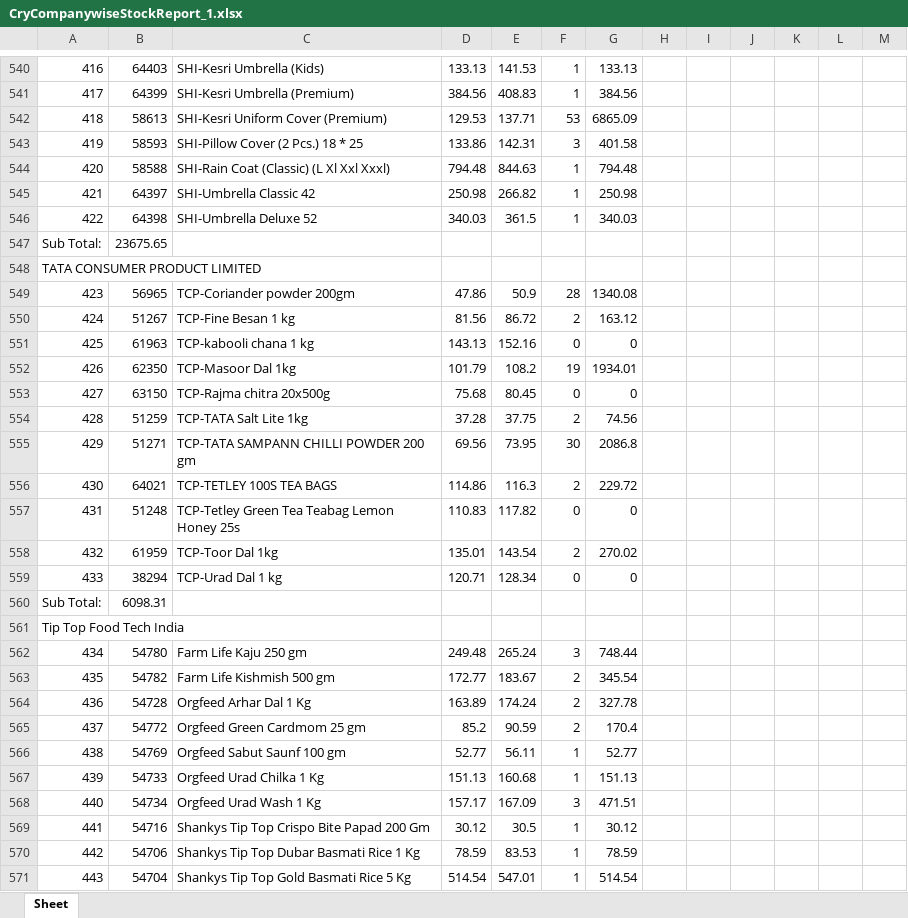
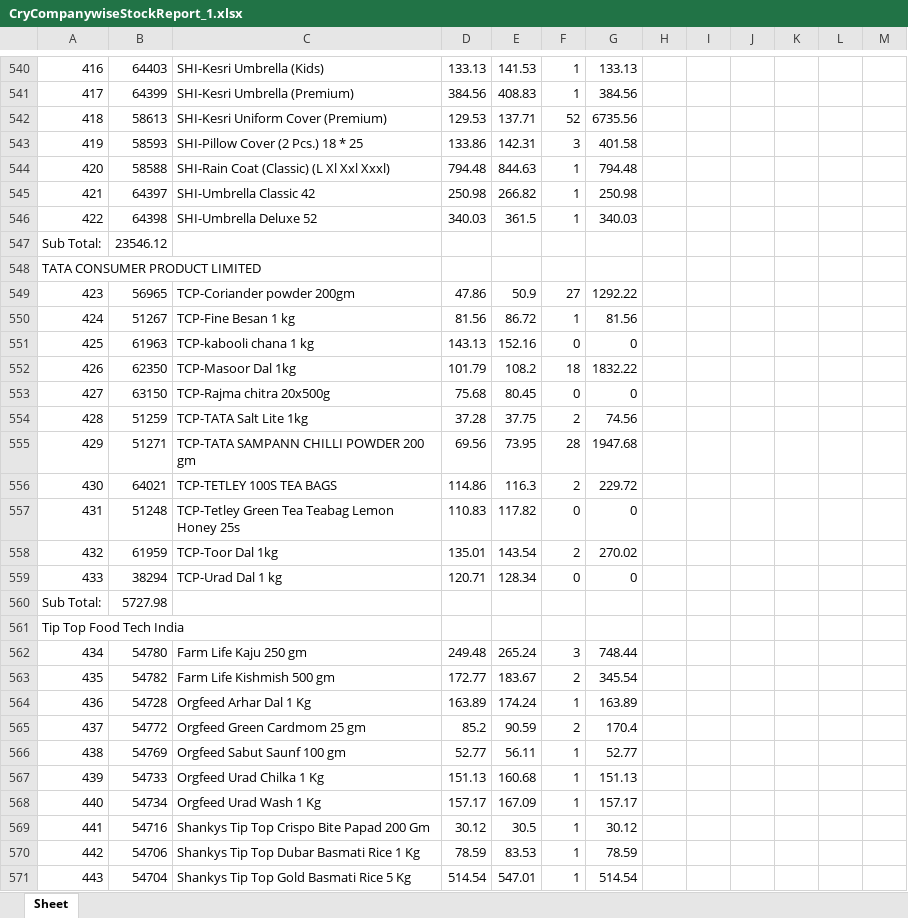
Before and after one commit to PC-Canteen/pc_canteen, an Excel workbook: CryCompanywiseStockReport_1.xlsx, sheet Sheet, drawn as a sheet; only a part is shown, gaps mark what is left out; values as stored, in another font and other column widths than the file's, no borders; the diff covers the shown part only; the diff names each change by its address in the sheet, - before the commit and + after, or states it on an @@ line.

```diff
--- a/CryCompanywiseStockReport_1.xlsx (sheet Sheet)
+++ b/CryCompanywiseStockReport_1.xlsx (sheet Sheet)
-F542: 53
+F542: 52
-G542: 6865.09
+G542: 6735.56
-B547: 23675.65
+B547: 23546.12
-F549: 28
+F549: 27
-G549: 1340.08
+G549: 1292.22
-F550: 2
+F550: 1
-G550: 163.12
+G550: 81.56
-F552: 19
+F552: 18
-G552: 1934.01
+G552: 1832.22
-F555: 30
+F555: 28
-G555: 2086.8
+G555: 1947.68
-B560: 6098.31
+B560: 5727.98
-F564: 2
+F564: 1
-G564: 327.78
+G564: 163.89
-F568: 3
+F568: 1
-G568: 471.51
+G568: 157.17
```
Also changed, not shown: 7 added rows, 7 removed rows and 120 edited cells elsewhere in this sheet.
